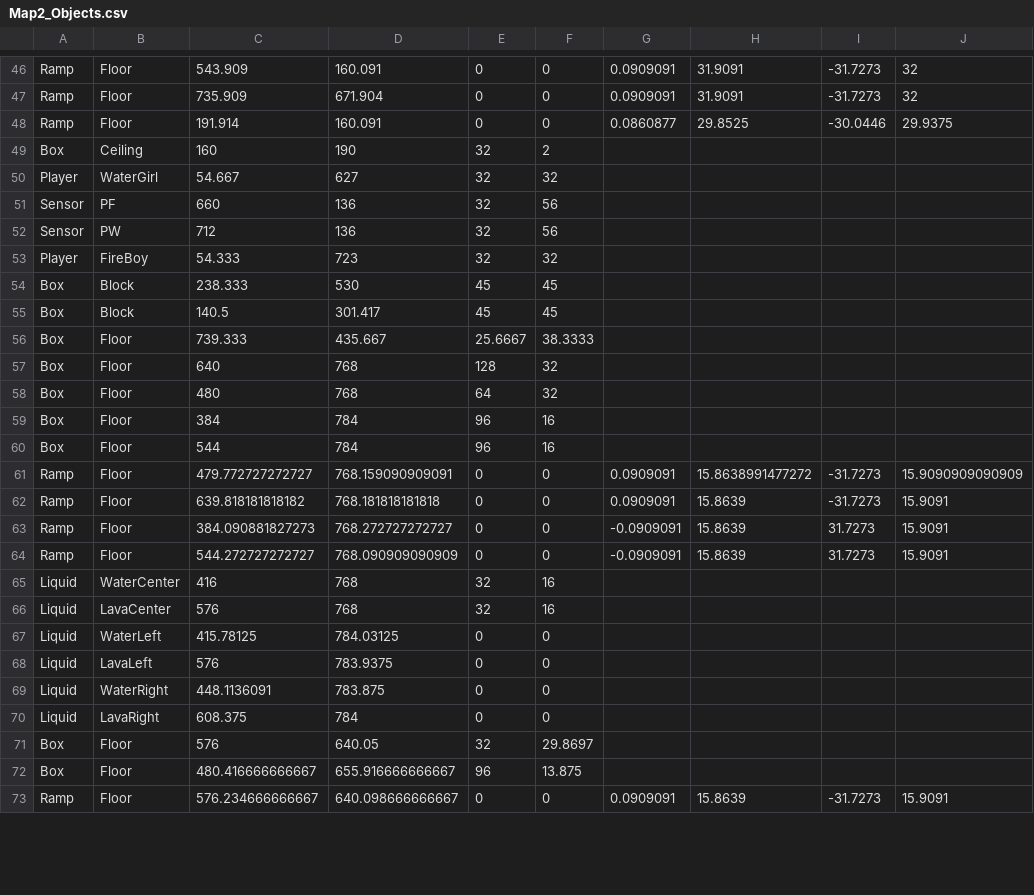
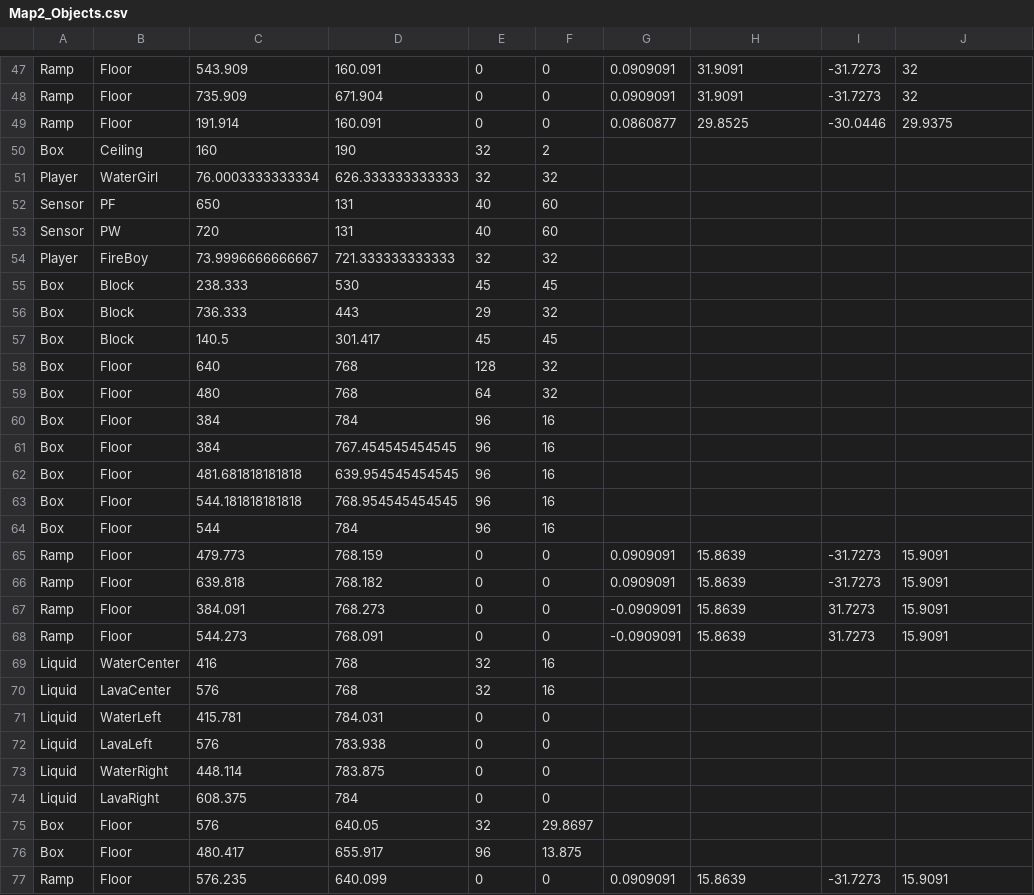
Before and after one commit to ufv-inf216/projeto-final-GuiFigueired0, a CSV file: Assets/Maps/Map2_Objects.csv, drawn as a sheet; only a part is shown, gaps mark what is left out; the diff covers the shown part only.

```diff
--- a/Assets/Maps/Map2_Objects.csv
+++ b/Assets/Maps/Map2_Objects.csv
@@ -49,9 +50,9 @@ Ramp,Floor,191.914,160.091,0,0,0.0860877,29.8525,-30.0446,29.9375
 Box,Ceiling,160,190,32,2,,,
-Player,WaterGirl,54.667,627,32,32,,,
-Sensor,PF,660,136,32,56,,,
-Sensor,PW,712,136,32,56,,,
-Player,FireBoy,54.333,723,32,32,,,
+Player,WaterGirl,76.0003333333334,626.333333333333,32,32,,,
+Sensor,PF,650,131,40,60,,,
+Sensor,PW,720,131,40,60,,,
+Player,FireBoy,73.9996666666667,721.333333333333,32,32,,,
 Box,Block,238.333,530,45,45,,,
+Box,Block,736.333,443,29,32,,,
 Box,Block,140.5,301.417,45,45,,,
-Box,Floor,739.333,435.667,25.6667,38.3333,,,
 Box,Floor,640,768,128,32,,,
@@ -59,15 +60,18 @@ Box,Floor,480,768,64,32,,,
 Box,Floor,384,784,96,16,,,
+Box,Floor,384,767.454545454545,96,16,,,
+Box,Floor,481.681818181818,639.954545454545,96,16,,,
+Box,Floor,544.181818181818,768.954545454545,96,16,,,
 Box,Floor,544,784,96,16,,,
-Ramp,Floor,479.772727272727,768.159090909091,0,0,0.0909091,15.8638991477272,-31.7273,15.9090909090909
-Ramp,Floor,639.818181818182,768.181818181818,0,0,0.0909091,15.8639,-31.7273,15.9091
-Ramp,Floor,384.090881827273,768.272727272727,0,0,-0.0909091,15.8639,31.7273,15.9091
-Ramp,Floor,544.272727272727,768.090909090909,0,0,-0.0909091,15.8639,31.7273,15.9091
+Ramp,Floor,479.773,768.159,0,0,0.0909091,15.8639,-31.7273,15.9091
+Ramp,Floor,639.818,768.182,0,0,0.0909091,15.8639,-31.7273,15.9091
+Ramp,Floor,384.091,768.273,0,0,-0.0909091,15.8639,31.7273,15.9091
+Ramp,Floor,544.273,768.091,0,0,-0.0909091,15.8639,31.7273,15.9091
 Liquid,WaterCenter,416,768,32,16,,,
 Liquid,LavaCenter,576,768,32,16,,,
-Liquid,WaterLeft,415.78125,784.03125,0,0,,,
-Liquid,LavaLeft,576,783.9375,0,0,,,
-Liquid,WaterRight,448.1136091,783.875,0,0,,,
+Liquid,WaterLeft,415.781,784.031,0,0,,,
+Liquid,LavaLeft,576,783.938,0,0,,,
+Liquid,WaterRight,448.114,783.875,0,0,,,
 Liquid,LavaRight,608.375,784,0,0,,,
 Box,Floor,576,640.05,32,29.8697,,,
-Box,Floor,480.416666666667,655.916666666667,96,13.875,,,
-Ramp,Floor,576.234666666667,640.098666666667,0,0,0.0909091,15.8639,-31.7273,15.9091
+Box,Floor,480.417,655.917,96,13.875,,,
+Ramp,Floor,576.235,640.099,0,0,0.0909091,15.8639,-31.7273,15.9091
```
Also changed, not shown: 1 added row and 12 edited cells elsewhere in this file, 7 other files.
